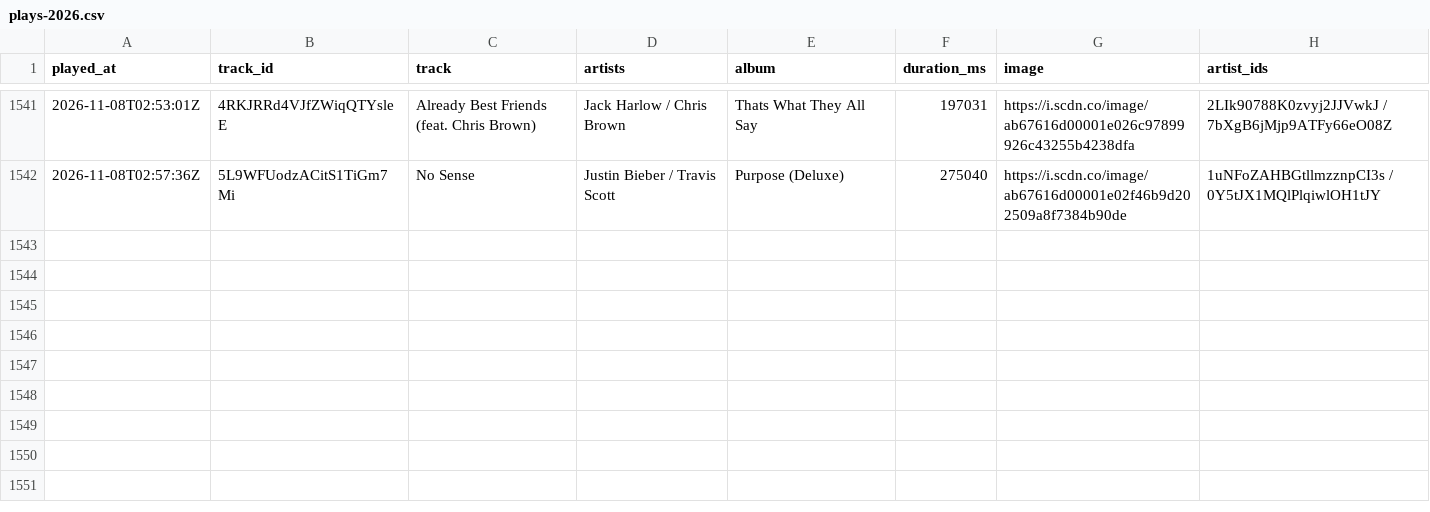
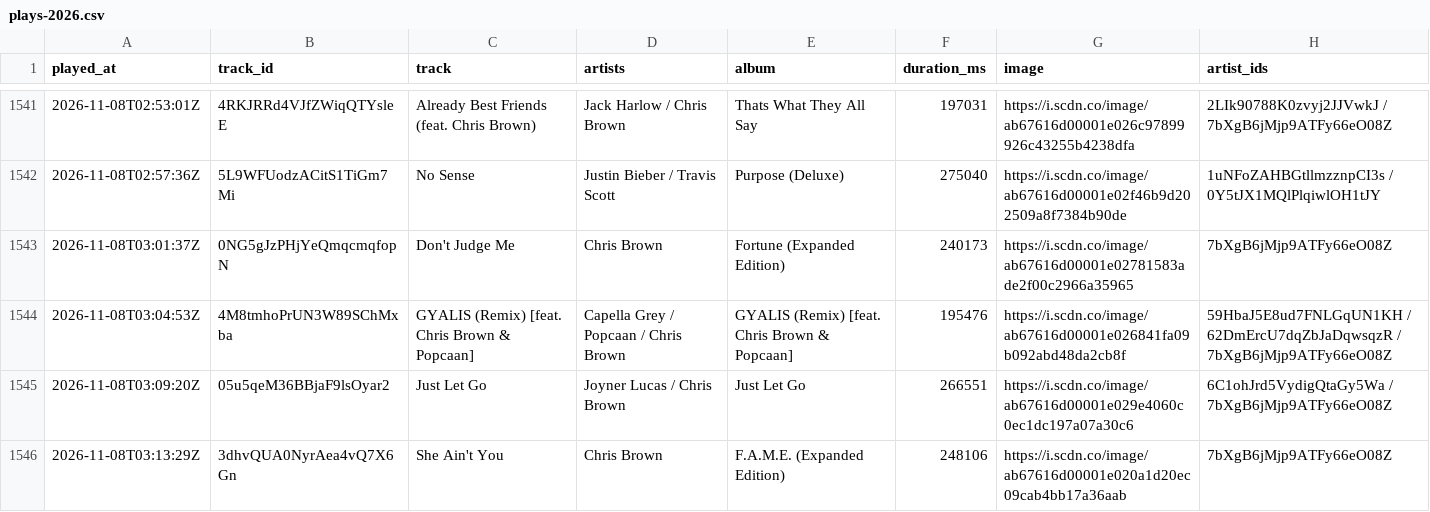
Before and after one commit to arashi-oym/spotify-log, a CSV file: data/plays-2026.csv, drawn as a sheet; only a part is shown, gaps mark what is left out; the diff names each change by its address in the sheet, - before the commit and + after, or states it on an @@ line.

```diff
--- a/data/plays-2026.csv
+++ b/data/plays-2026.csv
+row 1543: 2026-11-08T03:01:37Z | 0NG5gJzPHjYeQmqcmqfopN | Don't Judge Me | Chris Brown | Fortune (Expanded Edition) | 240173 | https://i.scdn.co/image/ab67616d00001e02781583ade2f00c2966a35965 | 7bXgB6jMjp9ATFy66eO08Z
+row 1544: 2026-11-08T03:04:53Z | 4M8tmhoPrUN3W89SChMxba | GYALIS (Remix) [feat. Chris Brown & Popcaan] | Capella Grey / Popcaan / Chris Brown | GYALIS (Remix) [feat. Chris Brown & Popcaan] | 195476 | https://i.scdn.co/image/ab67616d00001e026841fa09b092abd48da2cb8f | 59HbaJ5E8ud7FNLGqUN1KH / 62DmErcU7dqZbJaDqwsqzR / 7bXgB6jMjp9ATFy66eO08Z
+row 1545: 2026-11-08T03:09:20Z | 05u5qeM36BBjaF9lsOyar2 | Just Let Go | Joyner Lucas / Chris Brown | Just Let Go | 266551 | https://i.scdn.co/image/ab67616d00001e029e4060c0ec1dc197a07a30c6 | 6C1ohJrd5VydigQtaGy5Wa / 7bXgB6jMjp9ATFy66eO08Z
+row 1546: 2026-11-08T03:13:29Z | 3dhvQUA0NyrAea4vQ7X6Gn | She Ain't You | Chris Brown | F.A.M.E. (Expanded Edition) | 248106 | https://i.scdn.co/image/ab67616d00001e020a1d20ec09cab4bb17a36aab | 7bXgB6jMjp9ATFy66eO08Z
```
Also changed, not shown: 2 other files.
